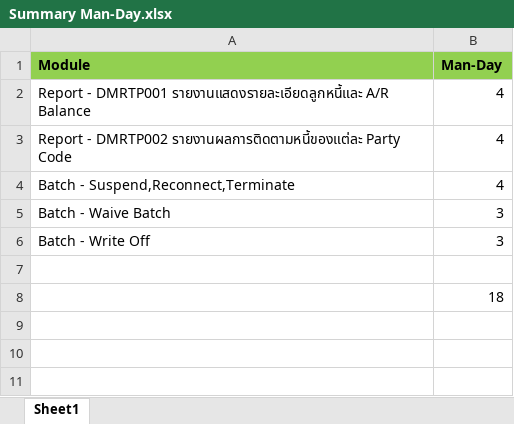
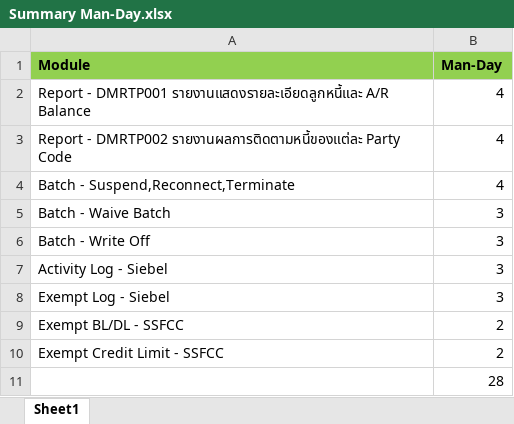
Before and after one commit to anucharda/CPAC_DOC, an Excel workbook: Summary Man-Day.xlsx, sheet Sheet1, drawn as a sheet; values as stored, in another font and other column widths than the file's, no borders; addresses are those after the commit; the diff names each change by its address in the sheet, - before the commit and + after, or states it on an @@ line.

```diff
--- a/Summary Man-Day.xlsx (sheet Sheet1)
+++ b/Summary Man-Day.xlsx (sheet Sheet1)
-row 7: (empty)
+row 7: Activity Log - Siebel | 3
+row 8: Exempt Log - Siebel | 3
+row 9: Exempt BL/DL - SSFCC | 2
+row 10: Exempt Credit Limit - SSFCC | 2
-B11 (Man-Day): 18
+B11 (Man-Day): 28
```
Also changed, not shown: Batch/Batch Function 20170130 For Dev.xlsx, 36 other files.
